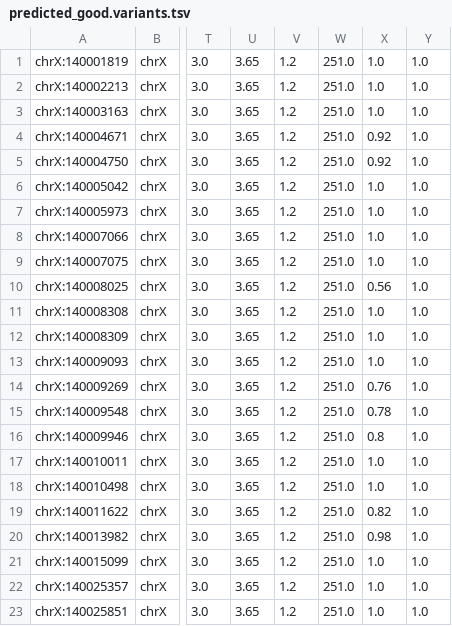
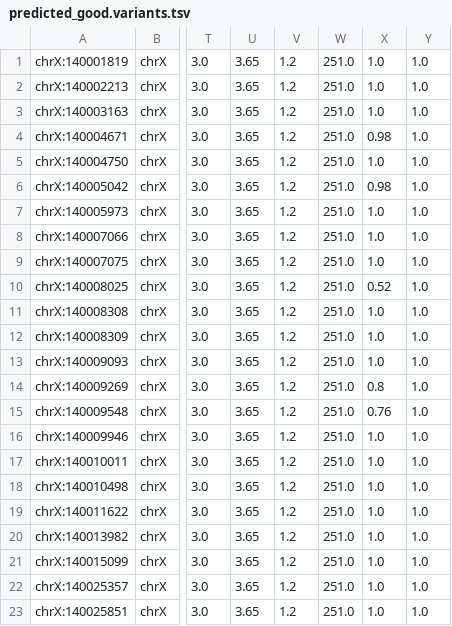
Before and after one commit to avallonking/ForestQC, a TSV file: examples/example_script_and_output/predicted_good.variants.tsv, drawn as a sheet; only a part is shown, gaps mark what is left out; the diff covers the shown part only; the diff names each change by its address in the sheet, - before the commit and + after, or states it on an @@ line.

```diff
--- a/examples/example_script_and_output/predicted_good.variants.tsv
+++ b/examples/example_script_and_output/predicted_good.variants.tsv
-X4: 0.92
+X4: 0.98
-X5: 0.92
+X5: 1.0
-X6: 1.0
+X6: 0.98
-X10: 0.56
+X10: 0.52
-X14: 0.76
+X14: 0.8
-X15: 0.78
+X15: 0.76
-X16: 0.8
+X16: 1.0
-X19: 0.82
+X19: 1.0
-X20: 0.98
+X20: 1.0
```
Also changed, not shown: 3 added rows, 1 removed row and 6 edited cells elsewhere in this file, examples/example_script_and_output/all.bad.variants.tsv, examples/example_script_and_output/all.good.variants.tsv, 6 other files.
